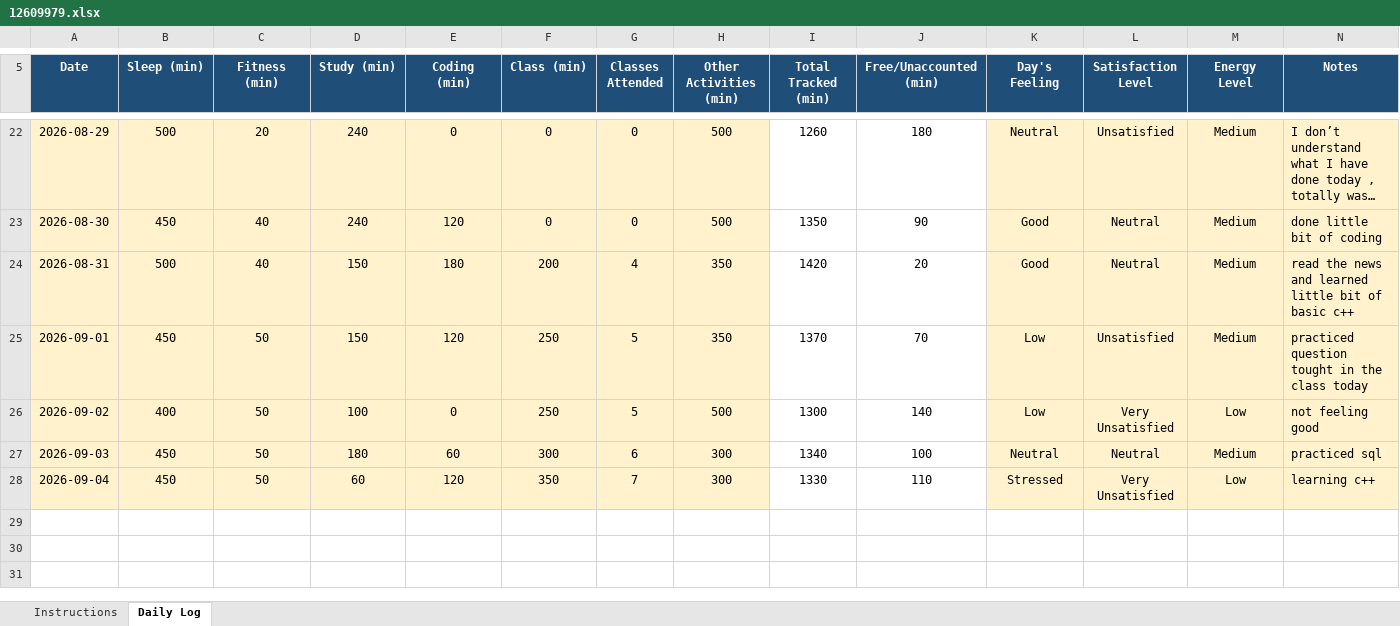
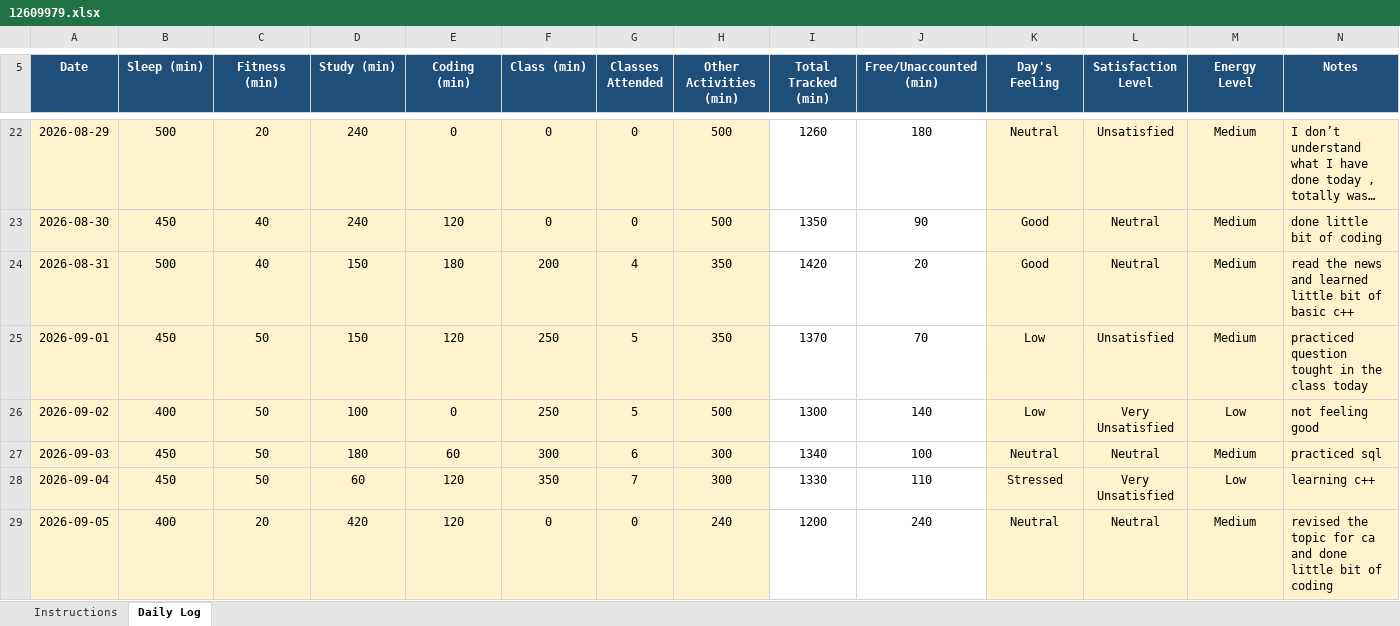
Before and after one commit to Prakriti998/CAP776, an Excel workbook: 12609979.xlsx, sheet Daily Log, drawn as a sheet; only a part is shown, gaps mark what is left out; long unchanged cells end in …; values as stored, in another font and other column widths than the file's, no borders; conditional formats not drawn; the diff names each change by its address in the sheet, - before the commit and + after, or states it on an @@ line.

Commit message:
Add files via upload

```diff
--- a/12609979.xlsx (sheet Daily Log)
+++ b/12609979.xlsx (sheet Daily Log)
+row 29: 2026-09-05 | 400 | 20 | 420 | 120 | 0 | 0 | 240 | 1200 | 240 | Neutral | Neutral | Medium | revised the topic for ca and done little bit of coding
```
